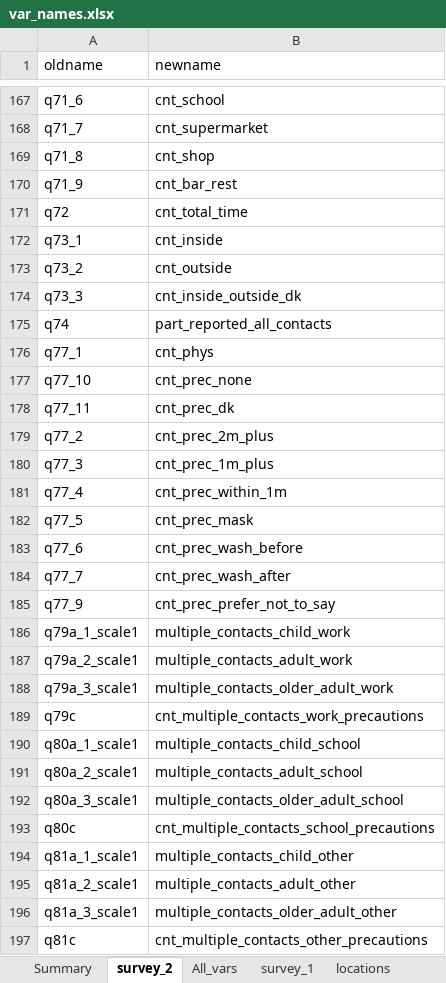
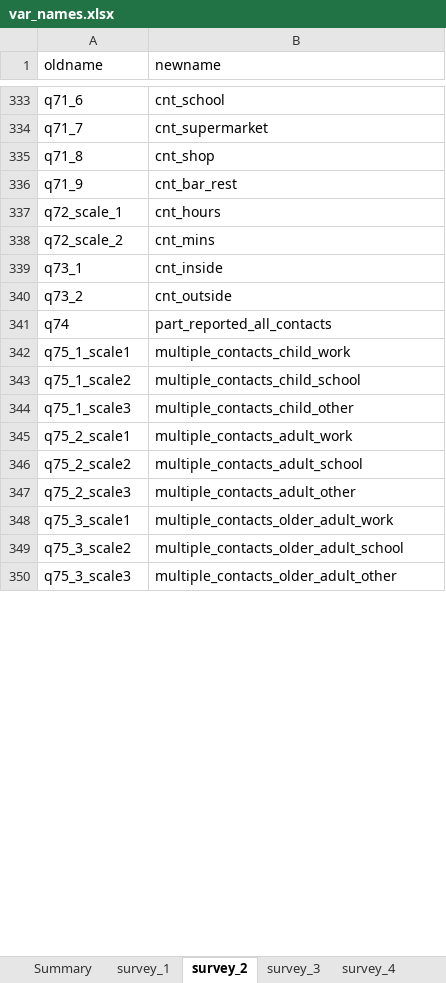
Before and after one commit to jarvisc1/comix_data_clean, an Excel workbook: codebook/var_names.xlsx, sheet survey_2, drawn as a sheet; only a part is shown, gaps mark what is left out; values as stored, in another font and other column widths than the file's, no borders; removed rows and columns are numbered as before the commit, all else as after; the diff covers the shown part only; the diff names each change by its address in the sheet, - before the commit and + after, or states it on an @@ line.

```diff
--- a/codebook/var_names.xlsx (sheet survey_2)
+++ b/codebook/var_names.xlsx (sheet survey_2)
-sheet tab: All_vars
+sheet tab: survey_3
+sheet tab: survey_4
@@ sheet tab order changed: Summary | survey_1 | survey_2 | survey_3 | survey_4 @@
-row 171: q72 | cnt_total_time
+row 337: q72_scale_1 | cnt_hours
+row 338: q72_scale_2 | cnt_mins
-row 174: q73_3 | cnt_inside_outside_dk
-row 176: q77_1 | cnt_phys
-row 177: q77_10 | cnt_prec_none
-row 178: q77_11 | cnt_prec_dk
-row 179: q77_2 | cnt_prec_2m_plus
-row 180: q77_3 | cnt_prec_1m_plus
-row 181: q77_4 | cnt_prec_within_1m
-row 182: q77_5 | cnt_prec_mask
-row 183: q77_6 | cnt_prec_wash_before
-row 184: q77_7 | cnt_prec_wash_after
-row 185: q77_9 | cnt_prec_prefer_not_to_say
-A342 (oldname): q79a_1_scale1
+A342 (oldname): q75_1_scale1
+row 343: q75_1_scale2 | multiple_contacts_child_school
+row 344: q75_1_scale3 | multiple_contacts_child_other
-A345 (oldname): q79a_2_scale1
+A345 (oldname): q75_2_scale1
+row 346: q75_2_scale2 | multiple_contacts_adult_school
+row 347: q75_2_scale3 | multiple_contacts_adult_other
-A348 (oldname): q79a_3_scale1
+A348 (oldname): q75_3_scale1
-row 189: q79c | cnt_multiple_contacts_work_precautions
-row 190: q80a_1_scale1 | multiple_contacts_child_school
-row 191: q80a_2_scale1 | multiple_contacts_adult_school
-A349 (oldname): q80a_3_scale1
+A349 (oldname): q75_3_scale2
-row 193: q80c | cnt_multiple_contacts_school_precautions
-row 194: q81a_1_scale1 | multiple_contacts_child_other
-row 195: q81a_2_scale1 | multiple_contacts_adult_other
-A350 (oldname): q81a_3_scale1
+A350 (oldname): q75_3_scale3
-row 197: q81c | cnt_multiple_contacts_other_precautions
```
Also changed, not shown: 280 added rows, 130 removed rows, 1 moved row and 29 edited cells elsewhere in this sheet, sheet Summary, other sheet tabs, 3 other files.
